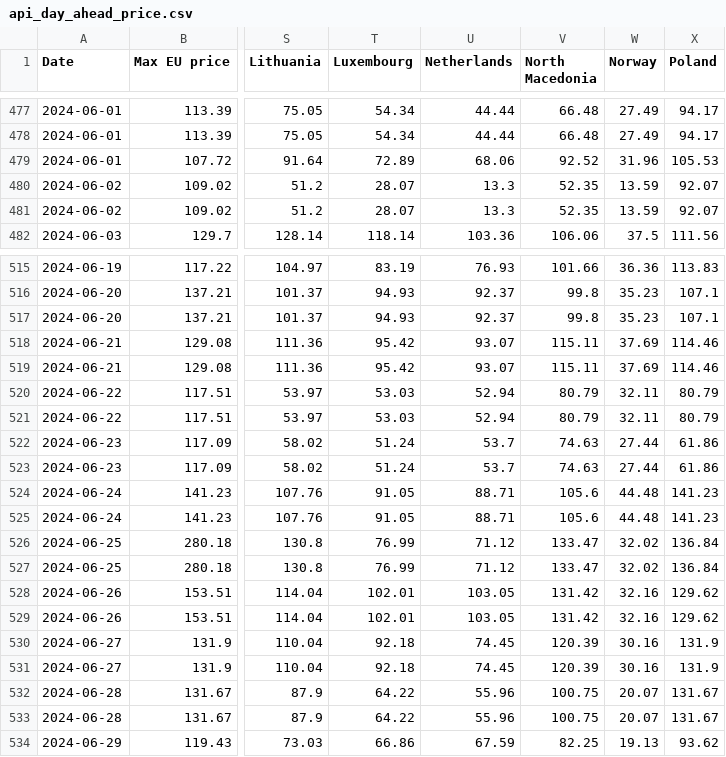
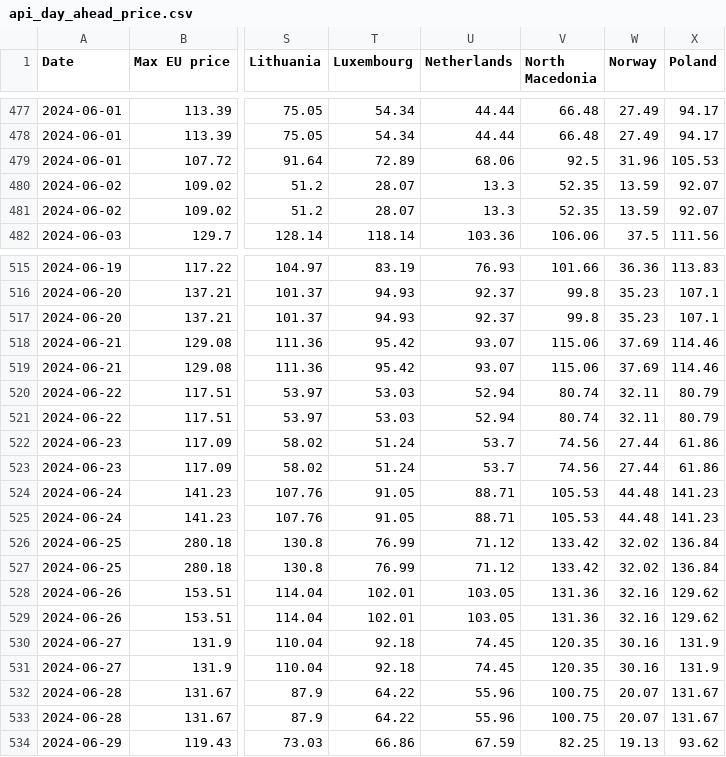
Before and after one commit to ember-climate/ember-data-api, a CSV file: data/api_day_ahead_price.csv, drawn as a sheet; only a part is shown, gaps mark what is left out; the diff names each change by its address in the sheet, - before the commit and + after, or states it on an @@ line.

```diff
--- a/data/api_day_ahead_price.csv
+++ b/data/api_day_ahead_price.csv
-V479 (North Macedonia): 92.52
+V479 (North Macedonia): 92.5
-V518:V519 (North Macedonia): 115.11
+V518:V519 (North Macedonia): 115.06
-V520:V521 (North Macedonia): 80.79
+V520:V521 (North Macedonia): 80.74
-V522:V523 (North Macedonia): 74.63
+V522:V523 (North Macedonia): 74.56
-V524:V525 (North Macedonia): 105.6
+V524:V525 (North Macedonia): 105.53
-V526:V527 (North Macedonia): 133.47
+V526:V527 (North Macedonia): 133.42
-V528:V529 (North Macedonia): 131.42
+V528:V529 (North Macedonia): 131.36
-V530:V531 (North Macedonia): 120.39
+V530:V531 (North Macedonia): 120.35
```
Also changed, not shown: data/api_country_overview_monthly.csv, data/api_country_overview_yearly.csv, 2 other files.
